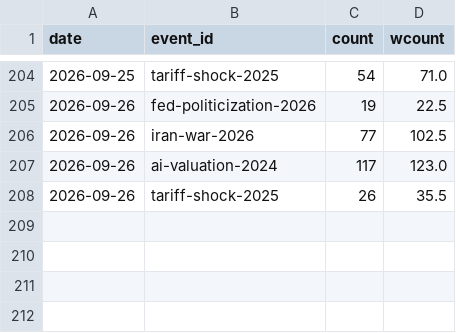
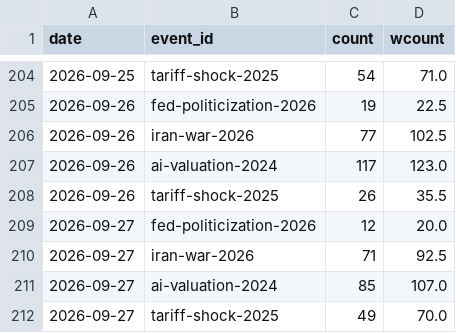
Before and after one commit to hshs9413-gif/narrative-tracker, a CSV file: docs/data/attention.csv, drawn as a sheet; only a part is shown, gaps mark what is left out; the diff names each change by its address in the sheet, - before the commit and + after, or states it on an @@ line.

```diff
--- a/docs/data/attention.csv
+++ b/docs/data/attention.csv
+row 209: 2026-09-27 | fed-politicization-2026 | 12 | 20.0
+row 210: 2026-09-27 | iran-war-2026 | 71 | 92.5
+row 211: 2026-09-27 | ai-valuation-2024 | 85 | 107.0
+row 212: 2026-09-27 | tariff-shock-2025 | 49 | 70.0
```
Also changed, not shown: docs/data/market_snapshot.csv, docs/data/watchlist_attention.csv.
